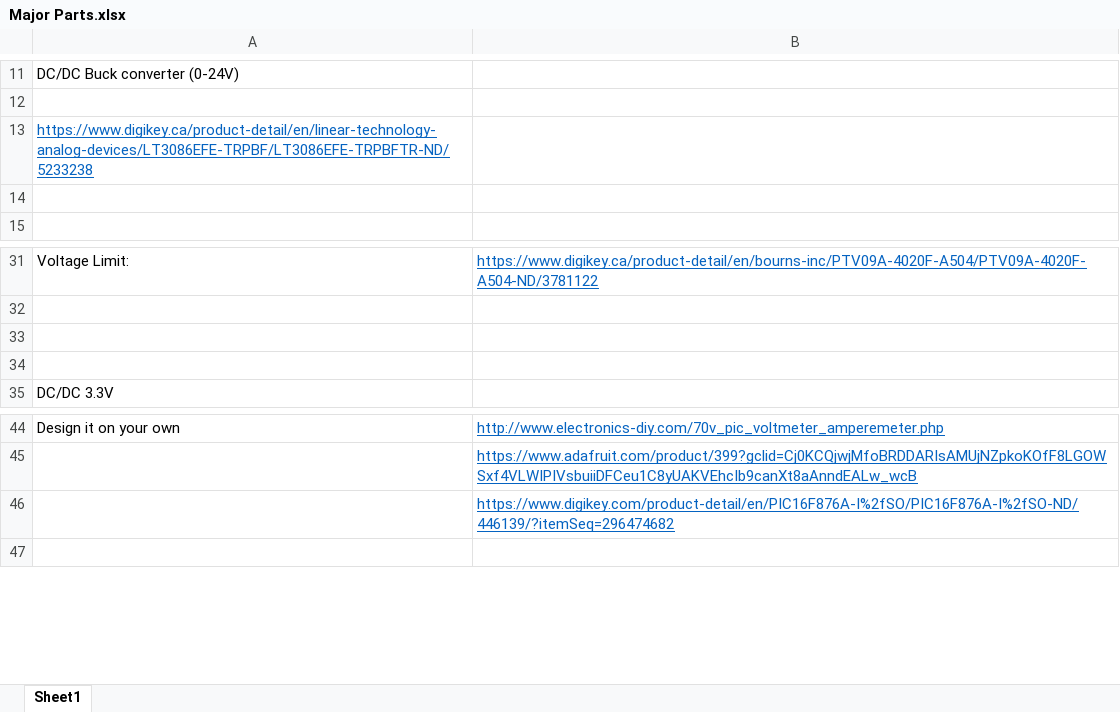
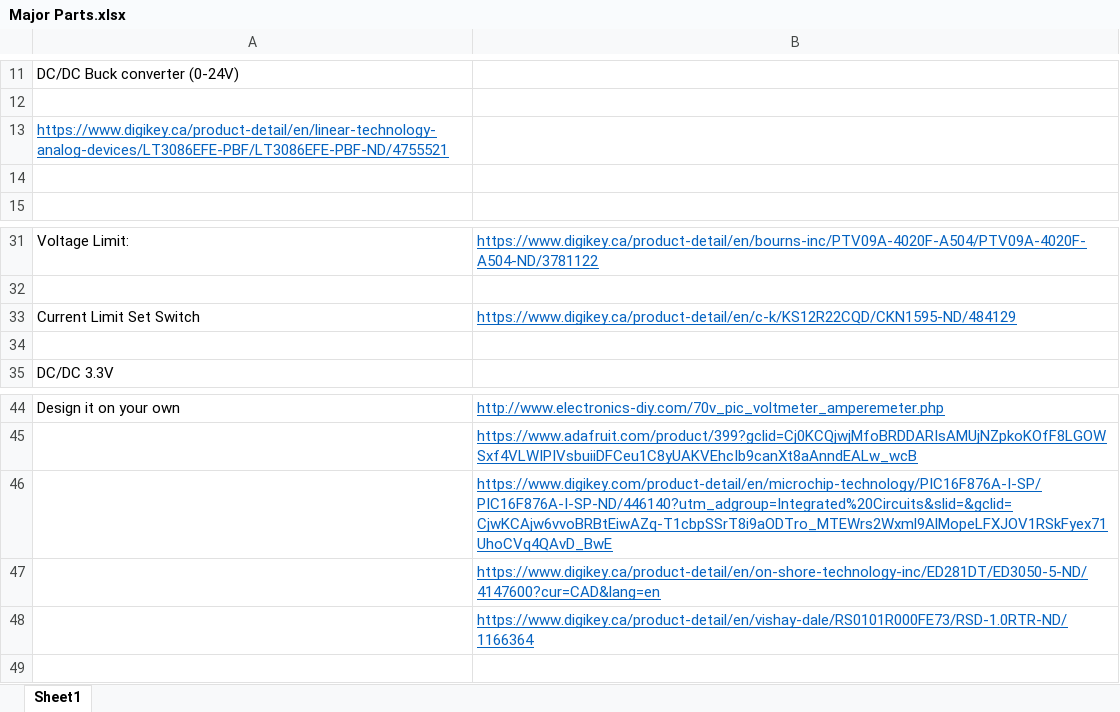
Before and after one commit to dsparikh/Power-Supply-PCB, an Excel workbook: Research/Major Parts.xlsx, sheet Sheet1, drawn as a sheet; only a part is shown, gaps mark what is left out; values as stored, in another font and other column widths than the file's, no borders; charts and pictures not drawn; the diff names each change by its address in the sheet, - before the commit and + after, or states it on an @@ line.

Commit message:
Added ADC simulation/code for Current/Voltage measurements

```diff
--- a/Research/Major Parts.xlsx (sheet Sheet1)
+++ b/Research/Major Parts.xlsx (sheet Sheet1)
-A13: https://www.digikey.ca/product-detail/en/linear-technology-analog-devices/LT3086EFE-TRPBF/LT3086EFE-TRPBFTR-ND/5233238
+A13: https://www.digikey.ca/product-detail/en/linear-technology-analog-devices/LT3086EFE-PBF/LT3086EFE-PBF-ND/4755521
-row 33: (empty)
+row 33: Current Limit Set Switch | https://www.digikey.ca/product-detail/en/c-k/KS12R22CQD/CKN1595-ND/484129
-B46: https://www.digikey.com/product-detail/en/PIC16F876A-I%2fSO/PIC16F876A-I%2fSO-ND/446139/?itemSeq=296474682
+B46: https://www.digikey.com/product-detail/en/microchip-technology/PIC16F876A-I-SP/PIC16F876A-I-SP-ND/446140?utm_adgroup=Integrated%20Circuits&slid=&gclid=CjwKCAjw6vvoBRBtEiwAZq-T1cbpSSrT8i9aODTro_MTEWrs2Wxml9AlMopeLFXJOV1RSkFyex71UhoCVq4QAvD_BwE
+row 47:  | https://www.digikey.ca/product-detail/en/on-shore-technology-inc/ED281DT/ED3050-5-ND/4147600?cur=CAD&lang=en
+row 48:  | https://www.digikey.ca/product-detail/en/vishay-dale/RS0101R000FE73/RSD-1.0RTR-ND/1166364
```
Also changed, not shown: charts or pictures, 18 other files.
